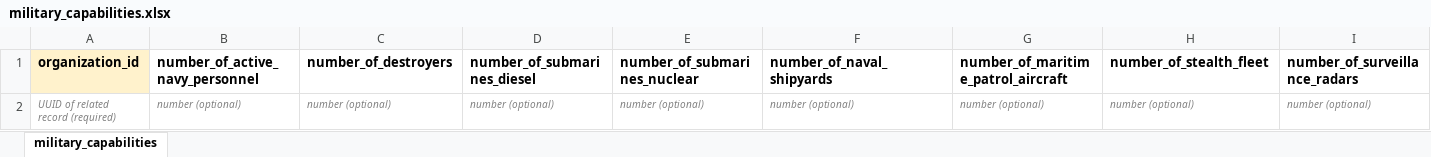
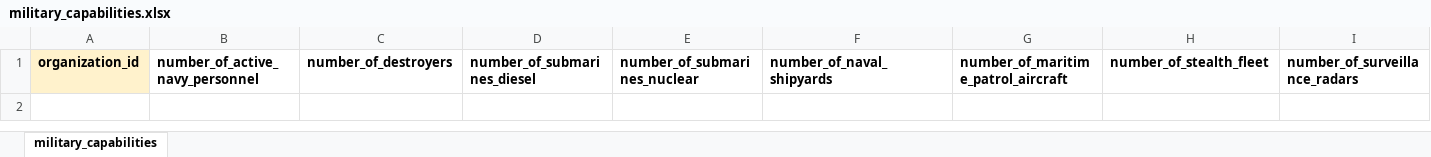
Before and after one commit to Bildyx/Bildyx, an Excel workbook: apps/api/data/excel/military_capabilities.xlsx, sheet military_capabilities, drawn as a sheet; only a part is shown; values as stored, in another font and other column widths than the file's, no borders; rows hold the shown columns only; the diff names each change by its address in the sheet, - before the commit and + after, or states it on an @@ line.

```diff
--- a/apps/api/data/excel/military_capabilities.xlsx (sheet military_capabilities)
+++ b/apps/api/data/excel/military_capabilities.xlsx (sheet military_capabilities)
-row 2: UUID of related record (required) | number (optional) | number (optional) | number (optional) | number (optional) | number (optional) | number (optional) | number (optional) | number (optional)
```
Also changed, not shown: apps/api/data/excel/certifications.xlsx, apps/api/data/excel/industries.xlsx, 19 other files.
